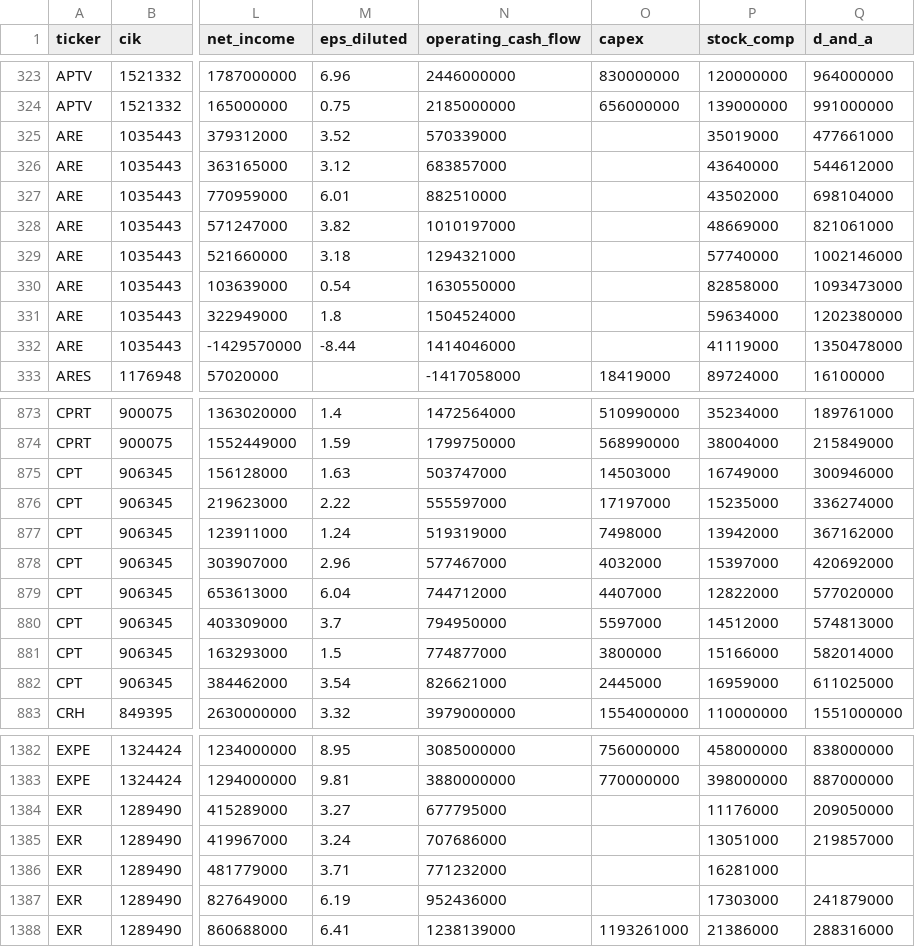
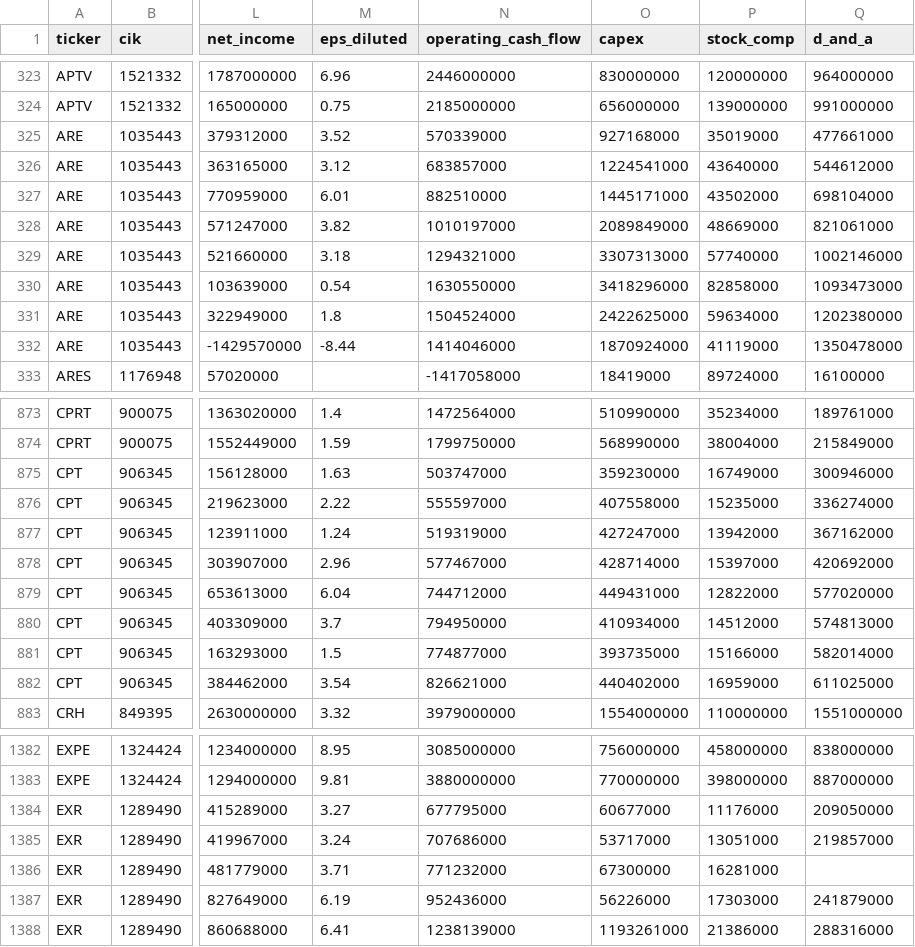
Before and after one commit to loosygoosie/sec-dataset, a CSV file: data/sec_facts_annual.csv, drawn as a sheet; only a part is shown, gaps mark what is left out; the diff covers the shown part only; the diff names each change by its address in the sheet, - before the commit and + after, or states it on an @@ line.

```diff
--- a/data/sec_facts_annual.csv
+++ b/data/sec_facts_annual.csv
-O325 (capex): (empty)
+O325 (capex): 927168000
-O326 (capex): (empty)
+O326 (capex): 1224541000
-O327 (capex): (empty)
+O327 (capex): 1445171000
-O328 (capex): (empty)
+O328 (capex): 2089849000
-O329 (capex): (empty)
+O329 (capex): 3307313000
-O330 (capex): (empty)
+O330 (capex): 3418296000
-O331 (capex): (empty)
+O331 (capex): 2422625000
-O332 (capex): (empty)
+O332 (capex): 1870924000
-O875 (capex): 14503000
+O875 (capex): 359230000
-O876 (capex): 17197000
+O876 (capex): 407558000
-O877 (capex): 7498000
+O877 (capex): 427247000
-O878 (capex): 4032000
+O878 (capex): 428714000
-O879 (capex): 4407000
+O879 (capex): 449431000
-O880 (capex): 5597000
+O880 (capex): 410934000
-O881 (capex): 3800000
+O881 (capex): 393735000
-O882 (capex): 2445000
+O882 (capex): 440402000
-O1384 (capex): (empty)
+O1384 (capex): 60677000
-O1385 (capex): (empty)
+O1385 (capex): 53717000
-O1386 (capex): (empty)
+O1386 (capex): 67300000
-O1387 (capex): (empty)
+O1387 (capex): 56226000
```
Also changed, not shown: 101 edited cells elsewhere in this file, 3 other files.
